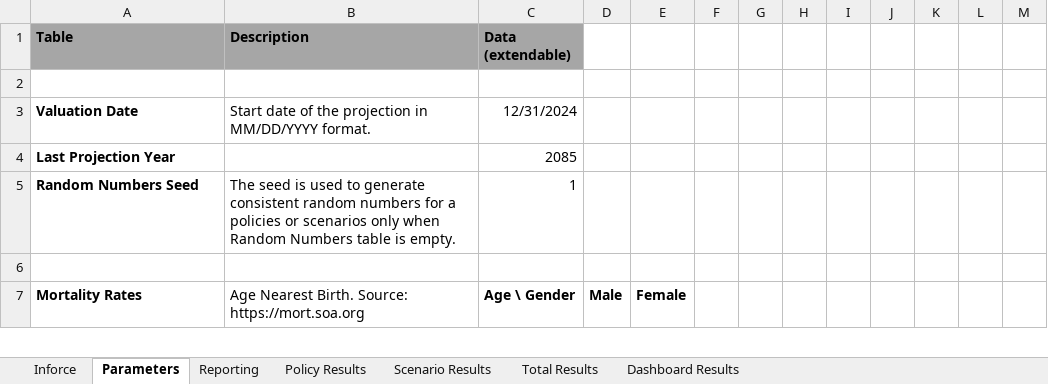
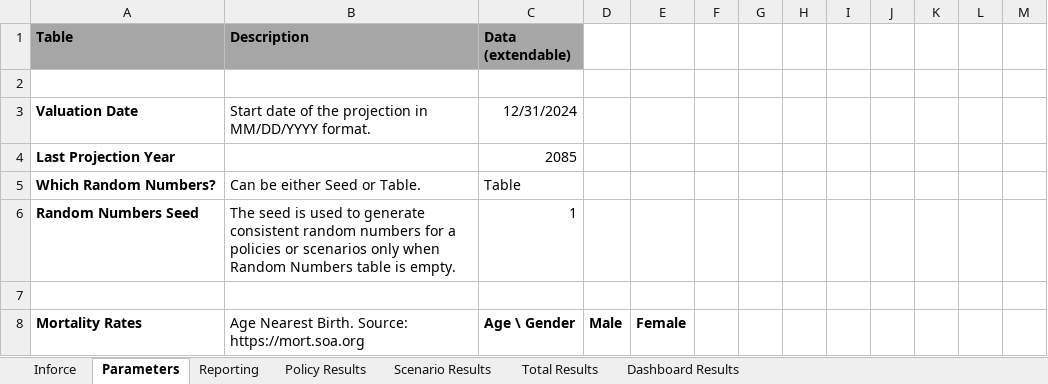
Before and after one commit to Society-of-actuaries-research-institute/Example-Models-For-Modeling-Bootcamp, an Excel workbook: inputs/Interface_Example_v4.xlsm, sheet Parameters, drawn as a sheet; only a part is shown; values as stored, in another font and other column widths than the file's, no borders; the diff names each change by its address in the sheet, - before the commit and + after, or states it on an @@ line.

```diff
--- a/inputs/Interface_Example_v4.xlsm (sheet Parameters)
+++ b/inputs/Interface_Example_v4.xlsm (sheet Parameters)
+row 5: Which Random Numbers? | Can be either Seed or Table. | Table
```
Also changed, not shown: 8 other files.
